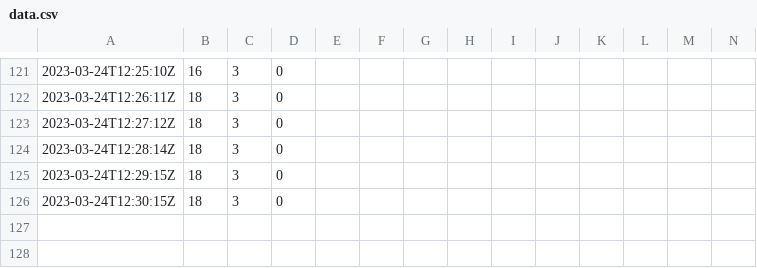
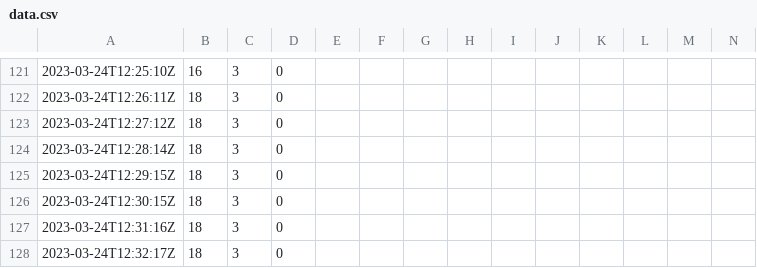
Before and after one commit to tomaszweinert/tusk, a CSV file: data.csv, drawn as a sheet; only a part is shown, gaps mark what is left out; rows hold the shown columns only; the diff names each change by its address in the sheet, - before the commit and + after, or states it on an @@ line.

Commit message:
Adding more trash

```diff
--- a/data.csv
+++ b/data.csv
+row 127: 2023-03-24T12:31:16Z | 18 | 3 | 0
+row 128: 2023-03-24T12:32:17Z | 18 | 3 | 0
```
